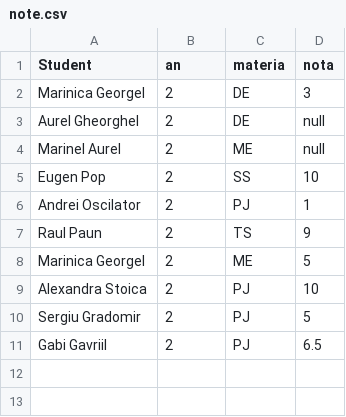
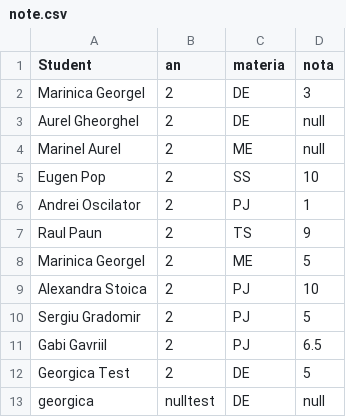
Before and after one commit to alecsandrova/JavaProject-CoursesManager, a CSV file: laborator_java/note.csv, drawn as a sheet.

```diff
--- a/laborator_java/note.csv
+++ b/laborator_java/note.csv
@@ -11 +11,3 @@ Sergiu Gradomir,2,PJ,5
 Gabi Gavriil,2,PJ,6.5
+Georgica Test,2,DE,5
+georgica,nulltest,DE,null
```
Also changed, not shown: 20 other files.
